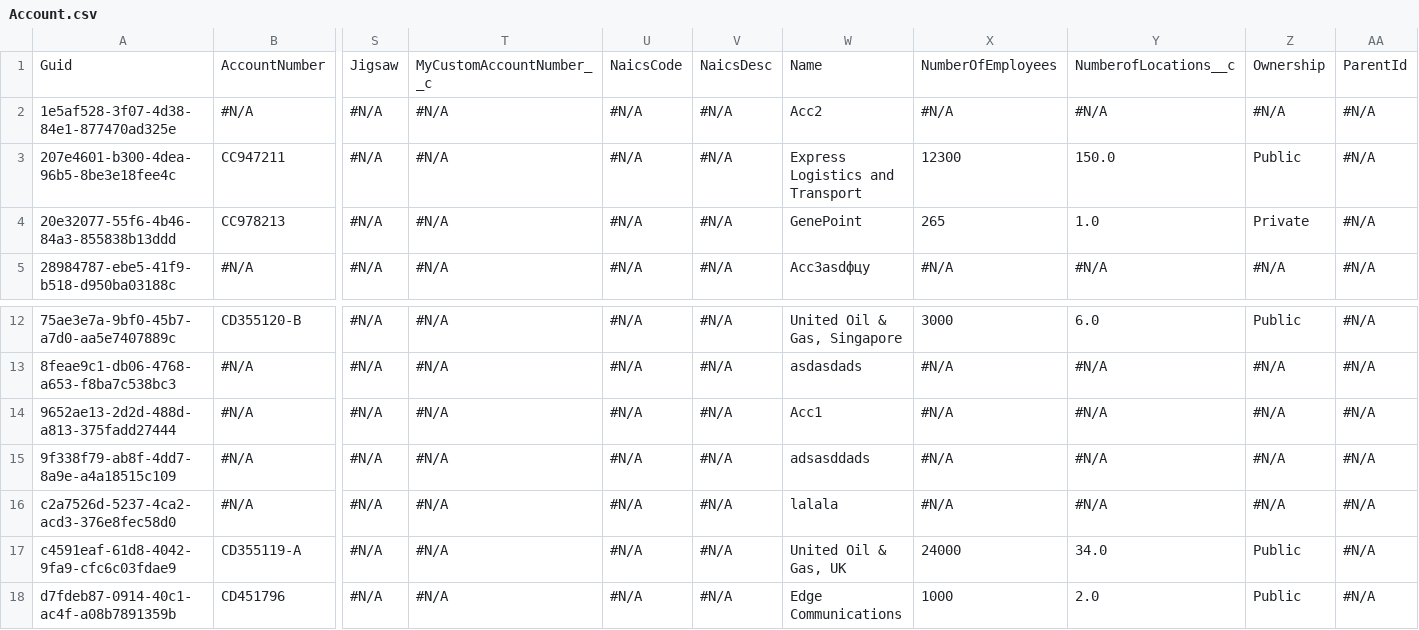
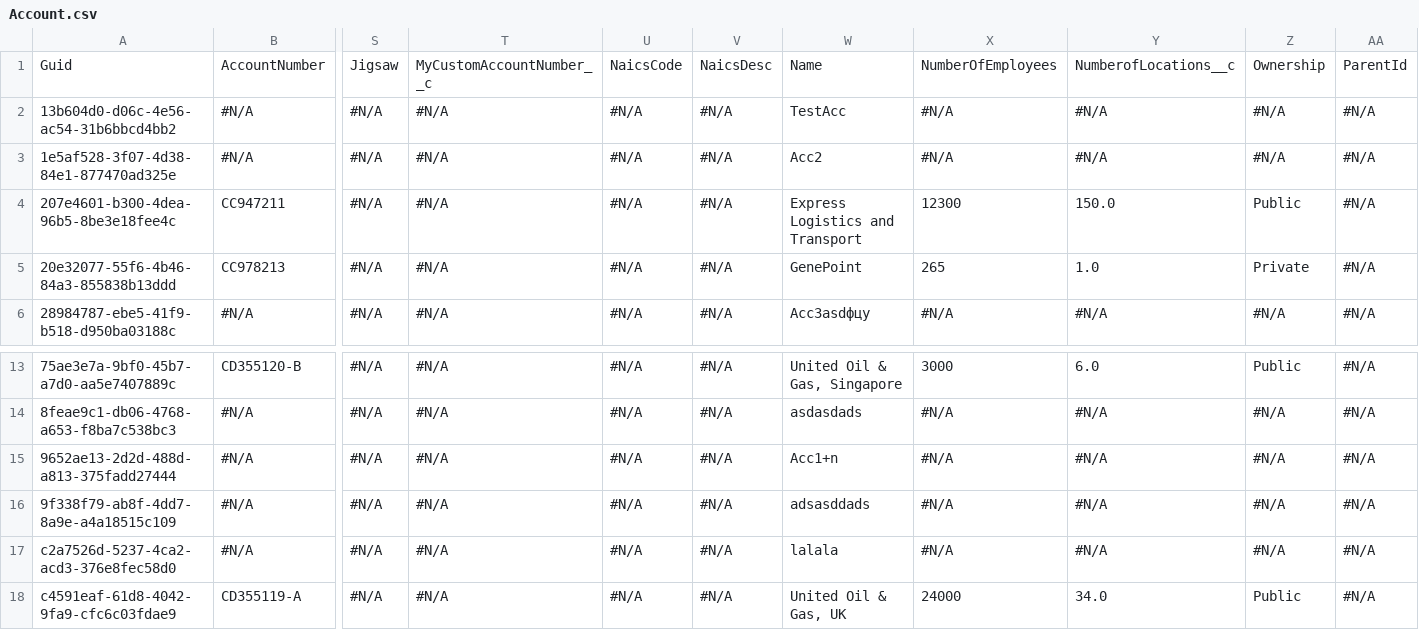
Before and after one commit to zw0dax/sf-repo, a CSV file: Account.csv, drawn as a sheet; only a part is shown, gaps mark what is left out; the shorter side is filled out with more unchanged rows; addresses are those after the commit; rows hold the shown columns only; the diff names each change by its address in the sheet, - before the commit and + after, or states it on an @@ line.

Commit message:
test

```diff
--- a/Account.csv
+++ b/Account.csv
+row 2: 13b604d0-d06c-4e56-ac54-31b6bbcd4bb2 | #N/A | #N/A | #N/A | #N/A | #N/A | TestAcc | #N/A | #N/A | #N/A | #N/A
-W15: Acc1
+W15: Acc1+n
```
